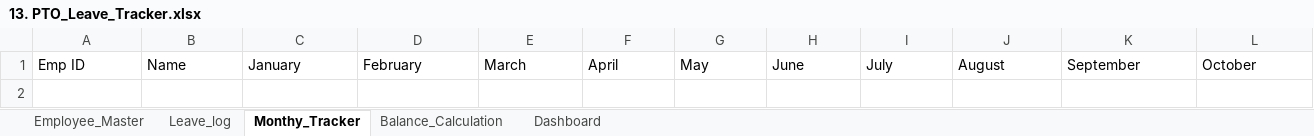
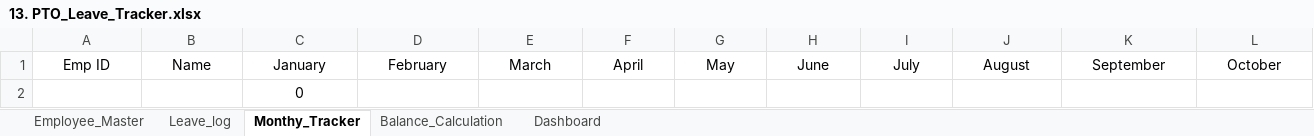
Before and after one commit to 708vipin/Excel_Projects, an Excel workbook: Upwork_Templates/13. PTO_Leave_Tracker.xlsx, sheet Monthy_Tracker, drawn as a sheet; only a part is shown; values as stored, in another font and other column widths than the file's, no borders; rows hold the shown columns only; the diff covers the shown part only; the diff names each change by its address in the sheet, - before the commit and + after, or states it on an @@ line.

```diff
--- a/Upwork_Templates/13. PTO_Leave_Tracker.xlsx (sheet Monthy_Tracker)
+++ b/Upwork_Templates/13. PTO_Leave_Tracker.xlsx (sheet Monthy_Tracker)
-A1:L1 alignment: left
+A1:L1 alignment: center
+row 2:  |  | 0
```
Also changed, not shown: cell formats elsewhere in this sheet, sheet Employee_Master, sheet Leave_log, 1 other file.
